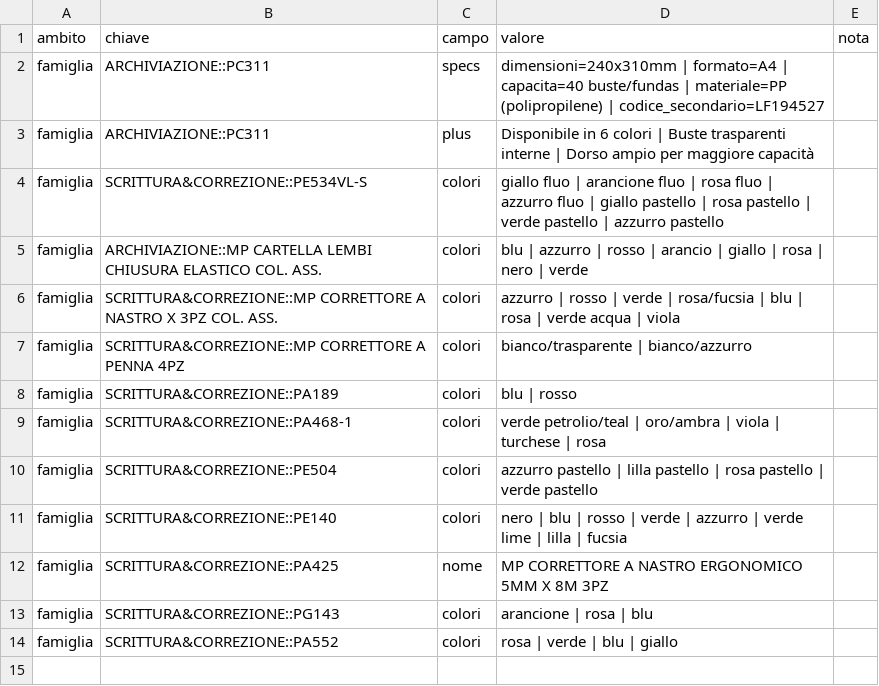
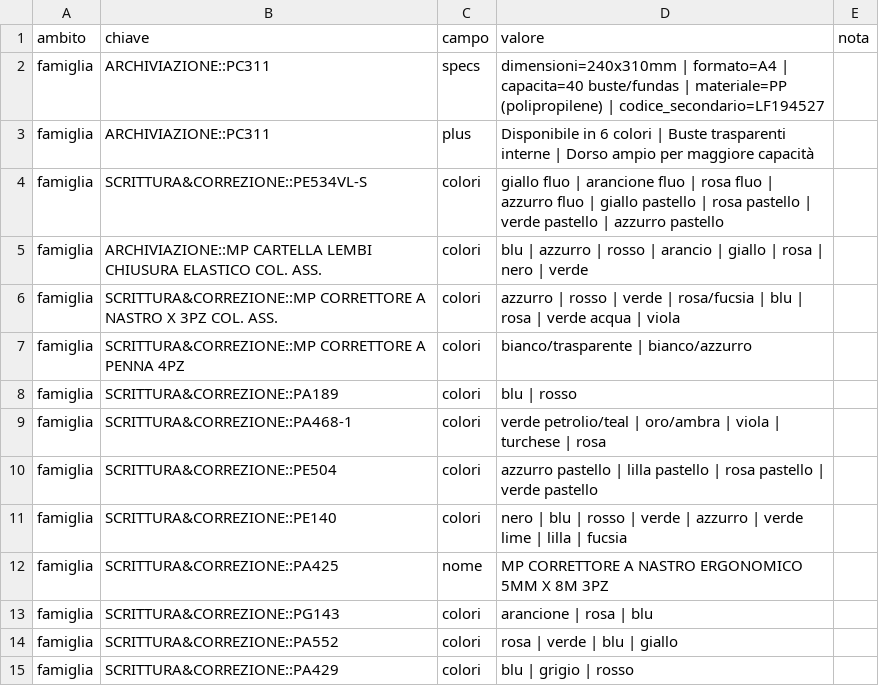
Before and after one commit to zzz89782599-arch/main-paper-catalog-editor, a CSV file: catalog_v2/dist/stato/TESTI.csv, drawn as a sheet; the diff names each change by its address in the sheet, - before the commit and + after, or states it on an @@ line.

Commit message:
STRUTTURA.csv, EAN_FIX.csv, PACK_FIX.csv, RIGA_FIX.csv, TESTI.csv, tracce.jsonl (Zezhong)

```diff
--- a/catalog_v2/dist/stato/TESTI.csv
+++ b/catalog_v2/dist/stato/TESTI.csv
+row 15: famiglia | SCRITTURA&CORREZIONE::PA429 | colori | blu | grigio | rosso
```
Also changed, not shown: 1 other file.
